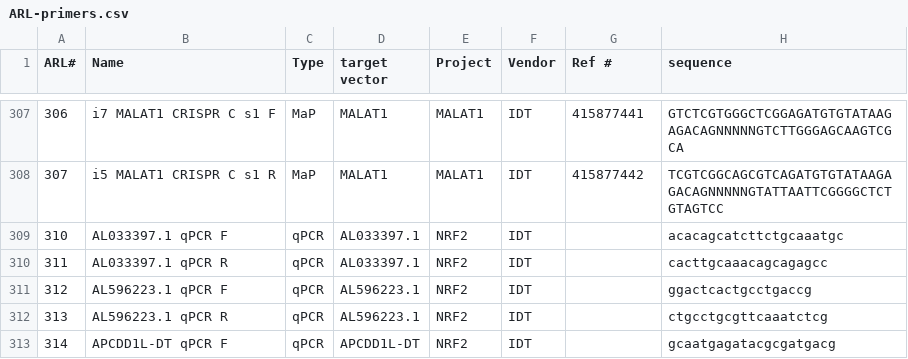
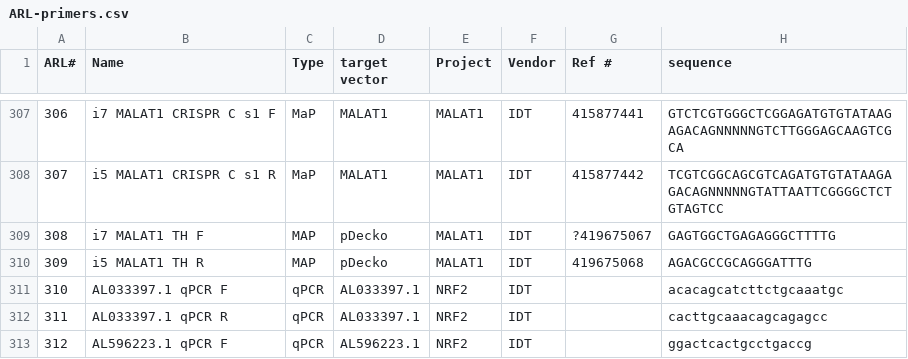
Before and after one commit to emsterdam1/anRNAlab-Protocols, a CSV file: ARL-primers.csv, drawn as a sheet; only a part is shown, gaps mark what is left out; the shorter side is filled out with more unchanged rows.

Commit message:
added 308-309

```diff
--- a/ARL-primers.csv
+++ b/ARL-primers.csv
@@ -308,2 +308,4 @@ ARL#,Name,Type,target vector,Project,Vendor,Ref #,sequence
 307,i5 MALAT1 CRISPR C s1 R,MaP,MALAT1,MALAT1,IDT,415877442,TCGTCGGCAGCGTCAGATGTGTATAAGAGACAGNNNNNGTATTAATTCGGGGCTCTGTAGTCC
+308,i7 MALAT1 TH F,MAP,pDecko,MALAT1,IDT,?419675067,GAGTGGCTGAGAGGGCTTTTG
+309,i5 MALAT1 TH R,MAP,pDecko,MALAT1,IDT,419675068,AGACGCCGCAGGGATTTG
 310,AL033397.1 qPCR F,qPCR ,AL033397.1,NRF2,IDT,,acacagcatcttctgcaaatgc
```
